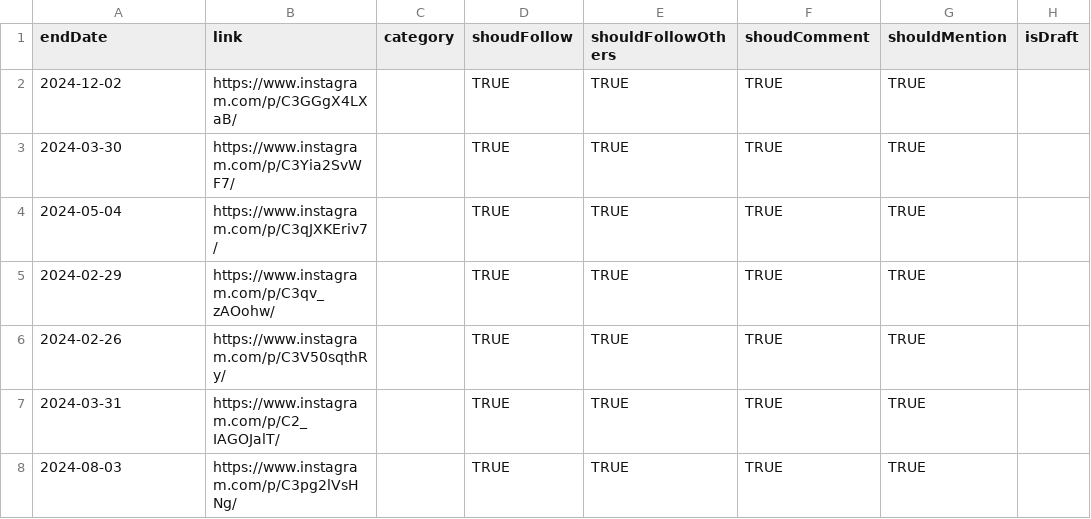
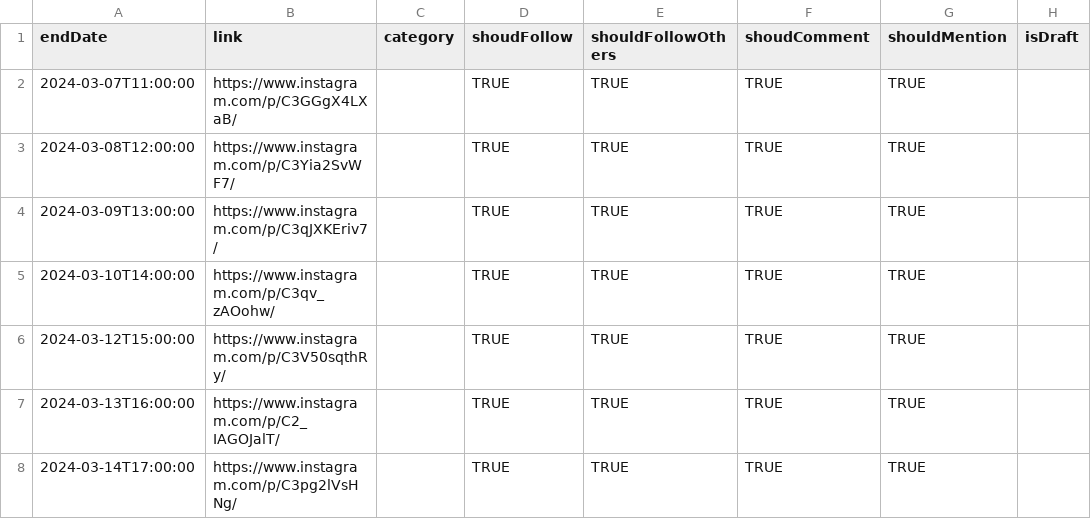
Before and after one commit to gmtborges/instagain, a CSV file: src/lib/db/seed.csv, drawn as a sheet.

```diff
--- a/src/lib/db/seed.csv
+++ b/src/lib/db/seed.csv
@@ -1,8 +1,8 @@
 endDate,link,category,shoudFollow,shouldFollowOthers,shoudComment,shouldMention,isDraft
-2024-12-02,https://www.instagram.com/p/C3GGgX4LXaB/,,TRUE,TRUE,TRUE,TRUE,
-2024-03-30,https://www.instagram.com/p/C3Yia2SvWF7/,,TRUE,TRUE,TRUE,TRUE,
-2024-05-04,https://www.instagram.com/p/C3qJXKEriv7/,,TRUE,TRUE,TRUE,TRUE,
-2024-02-29,https://www.instagram.com/p/C3qv_zAOohw/,,TRUE,TRUE,TRUE,TRUE,
-2024-02-26,https://www.instagram.com/p/C3V50sqthRy/,,TRUE,TRUE,TRUE,TRUE,
-2024-03-31,https://www.instagram.com/p/C2_IAGOJalT/,,TRUE,TRUE,TRUE,TRUE,
-2024-08-03,https://www.instagram.com/p/C3pg2lVsHNg/,,TRUE,TRUE,TRUE,TRUE,
+2024-03-07T11:00:00,https://www.instagram.com/p/C3GGgX4LXaB/,,TRUE,TRUE,TRUE,TRUE,
+2024-03-08T12:00:00,https://www.instagram.com/p/C3Yia2SvWF7/,,TRUE,TRUE,TRUE,TRUE,
+2024-03-09T13:00:00,https://www.instagram.com/p/C3qJXKEriv7/,,TRUE,TRUE,TRUE,TRUE,
+2024-03-10T14:00:00,https://www.instagram.com/p/C3qv_zAOohw/,,TRUE,TRUE,TRUE,TRUE,
+2024-03-12T15:00:00,https://www.instagram.com/p/C3V50sqthRy/,,TRUE,TRUE,TRUE,TRUE,
+2024-03-13T16:00:00,https://www.instagram.com/p/C2_IAGOJalT/,,TRUE,TRUE,TRUE,TRUE,
+2024-03-14T17:00:00,https://www.instagram.com/p/C3pg2lVsHNg/,,TRUE,TRUE,TRUE,TRUE,
```
Also changed, not shown: 15 other files.
